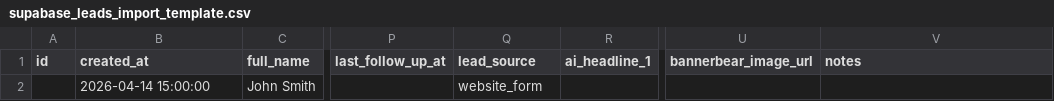
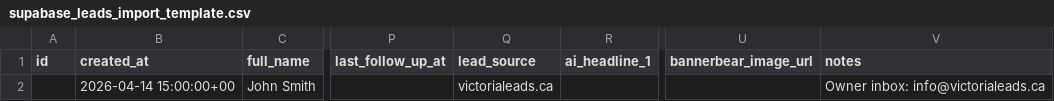
Before and after one commit to thurnix01/victorialeads, a CSV file: files/supabase_leads_import_template.csv, drawn as a sheet; only a part is shown, gaps mark what is left out; the diff names each change by its address in the sheet, - before the commit and + after, or states it on an @@ line.

```diff
--- a/files/supabase_leads_import_template.csv
+++ b/files/supabase_leads_import_template.csv
-B2 (created_at): 2026-04-14 15:00:00
+B2 (created_at): 2026-04-14 15:00:00+00
-Q2 (lead_source): website_form
+Q2 (lead_source): victorialeads.ca
-V2 (notes): (empty)
+V2 (notes): Owner inbox: info@victorialeads.ca
```
